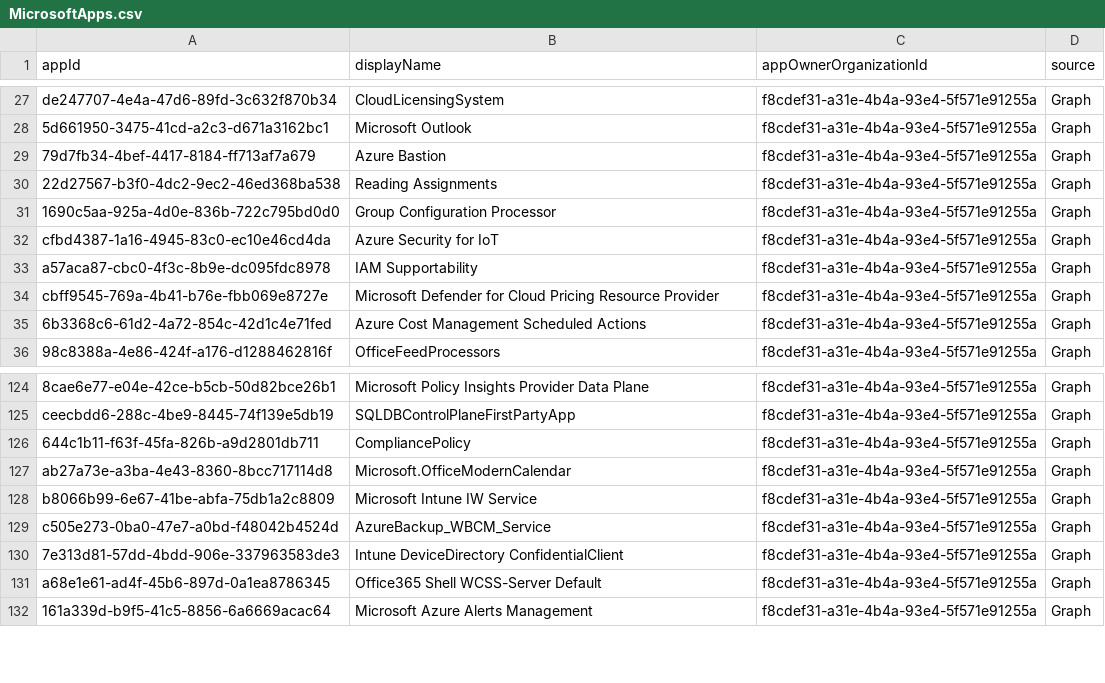
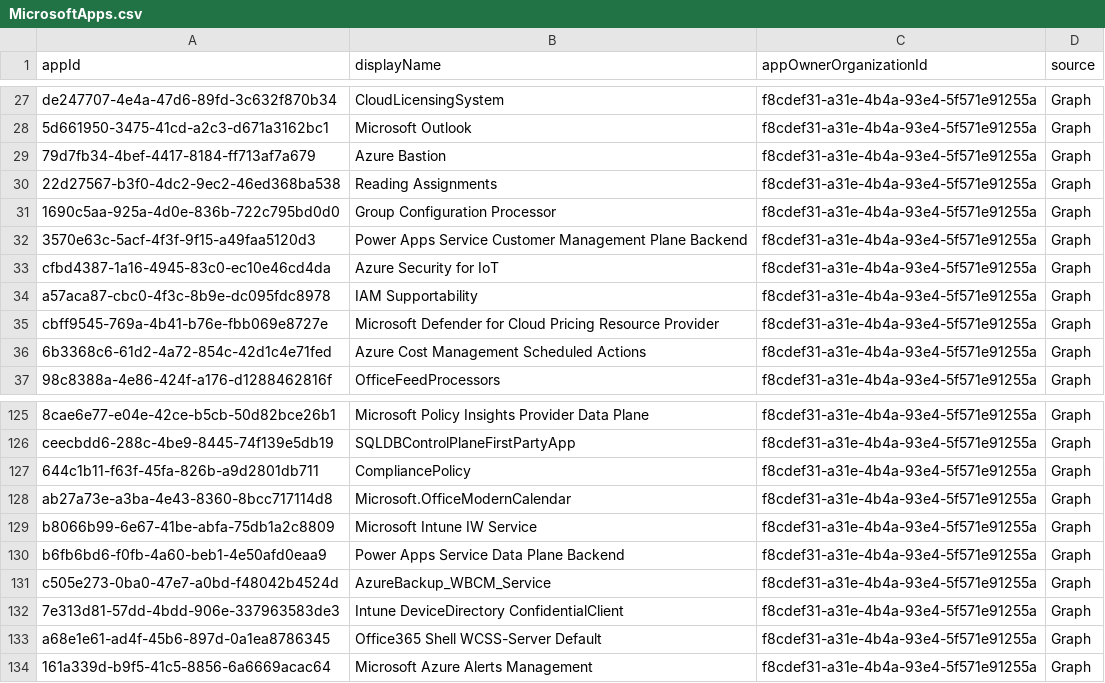
Before and after one commit to Palasito/microsoft-info, a CSV file: _info/MicrosoftApps.csv, drawn as a sheet; only a part is shown, gaps mark what is left out.

```diff
--- a/_info/MicrosoftApps.csv
+++ b/_info/MicrosoftApps.csv
@@ -31,2 +31,3 @@
 "1690c5aa-925a-4d0e-836b-722c795bd0d0","Group Configuration Processor","f8cdef31-a31e-4b4a-93e4-5f571e91255a","Graph"
+"3570e63c-5acf-4f3f-9f15-a49faa5120d3","Power Apps Service Customer Management Plane Backend","f8cdef31-a31e-4b4a-93e4-5f571e91255a","Graph"
 "cfbd4387-1a16-4945-83c0-ec10e46cd4da","Azure Security for IoT","f8cdef31-a31e-4b4a-93e4-5f571e91255a","Graph"
@@ -128,2 +129,3 @@
 "b8066b99-6e67-41be-abfa-75db1a2c8809","Microsoft Intune IW Service","f8cdef31-a31e-4b4a-93e4-5f571e91255a","Graph"
+"b6fb6bd6-f0fb-4a60-beb1-4e50afd0eaa9","Power Apps Service Data Plane Backend","f8cdef31-a31e-4b4a-93e4-5f571e91255a","Graph"
 "c505e273-0ba0-47e7-a0bd-f48042b4524d","AzureBackup_WBCM_Service","f8cdef31-a31e-4b4a-93e4-5f571e91255a","Graph"
```
Also changed, not shown: _info/MicrosoftApps.debug.csv, 1 other file.
